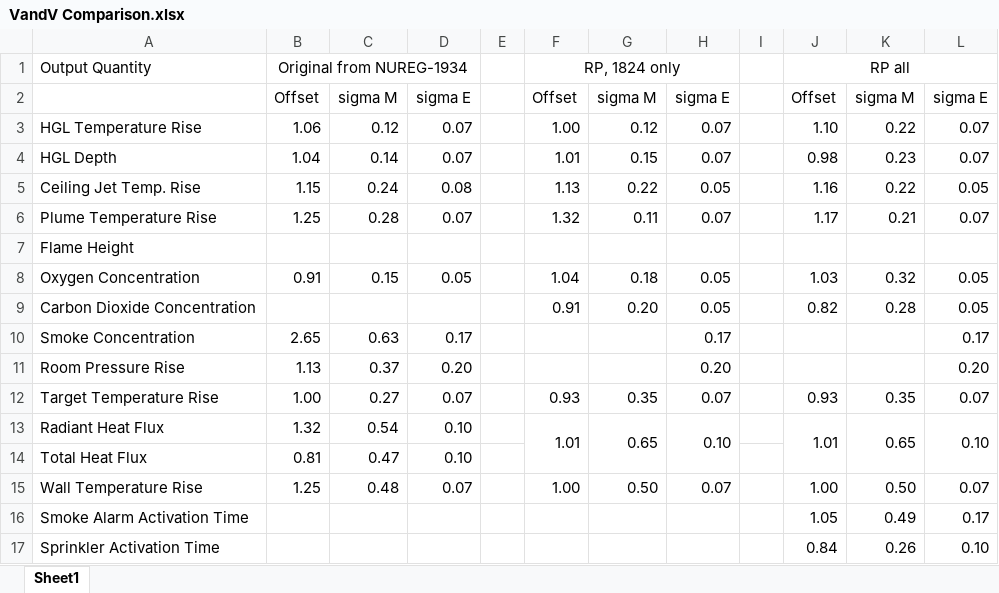
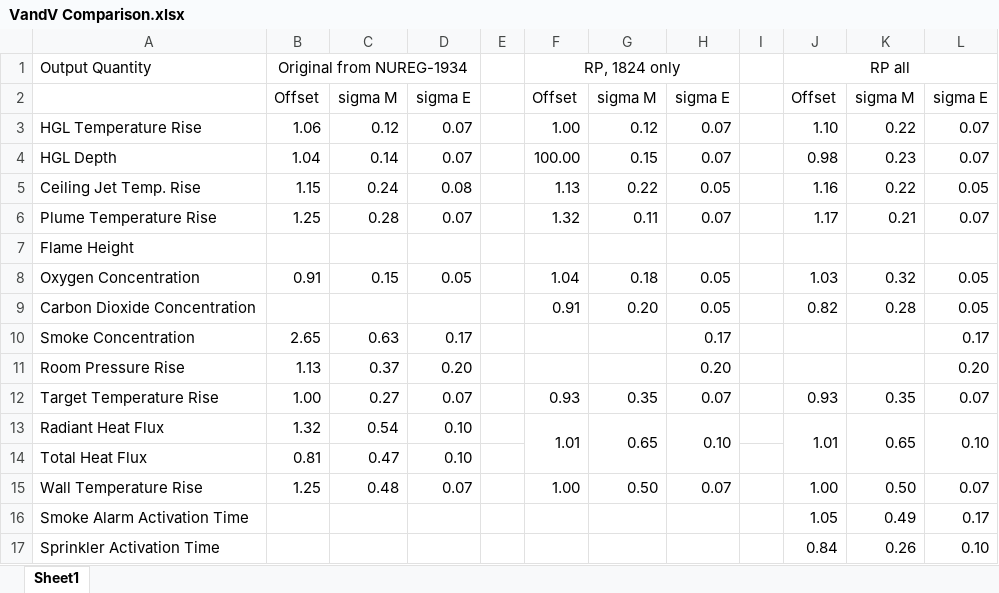
Before and after one commit to atwhaley/cfast, an Excel workbook: cfast/trunk/Validation/VandV Comparison.xlsx, sheet Sheet1, drawn as a sheet; values as stored, in another font and other column widths than the file's, no borders; the diff names each change by its address in the sheet, - before the commit and + after, or states it on an @@ line.

Commit message:
Validation, Documentation: Updated script and values for validation summary to latest collection of tests.
Editorial corrections to guides.

```diff
--- a/cfast/trunk/Validation/VandV Comparison.xlsx (sheet Sheet1)
+++ b/cfast/trunk/Validation/VandV Comparison.xlsx (sheet Sheet1)
-F4: 1.01
+F4: 100.00
```
Also changed, not shown: 4 other files.
